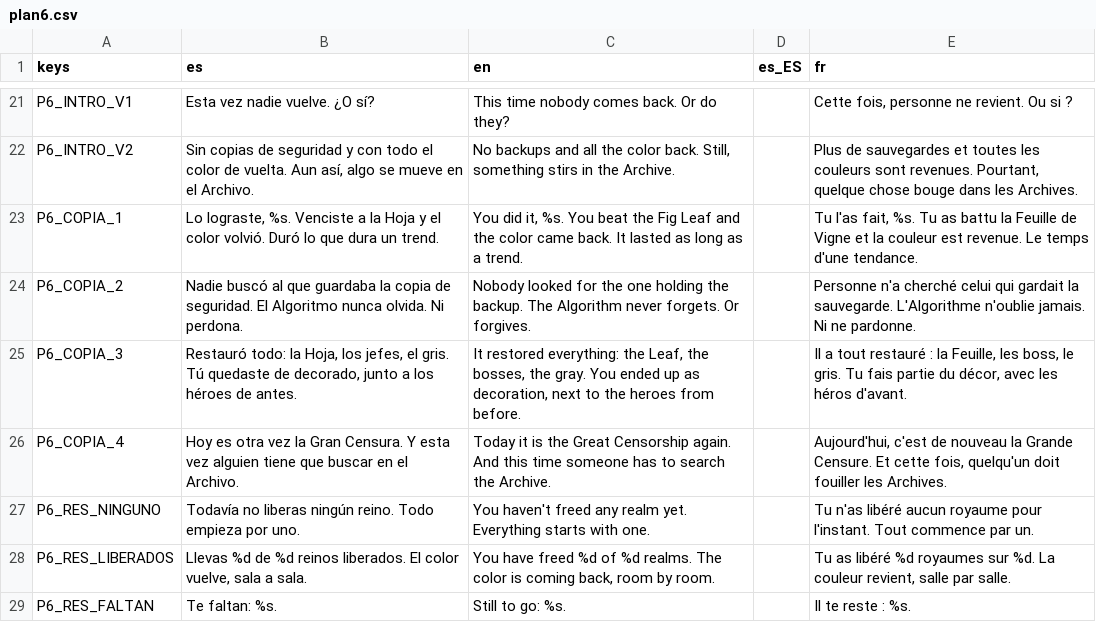
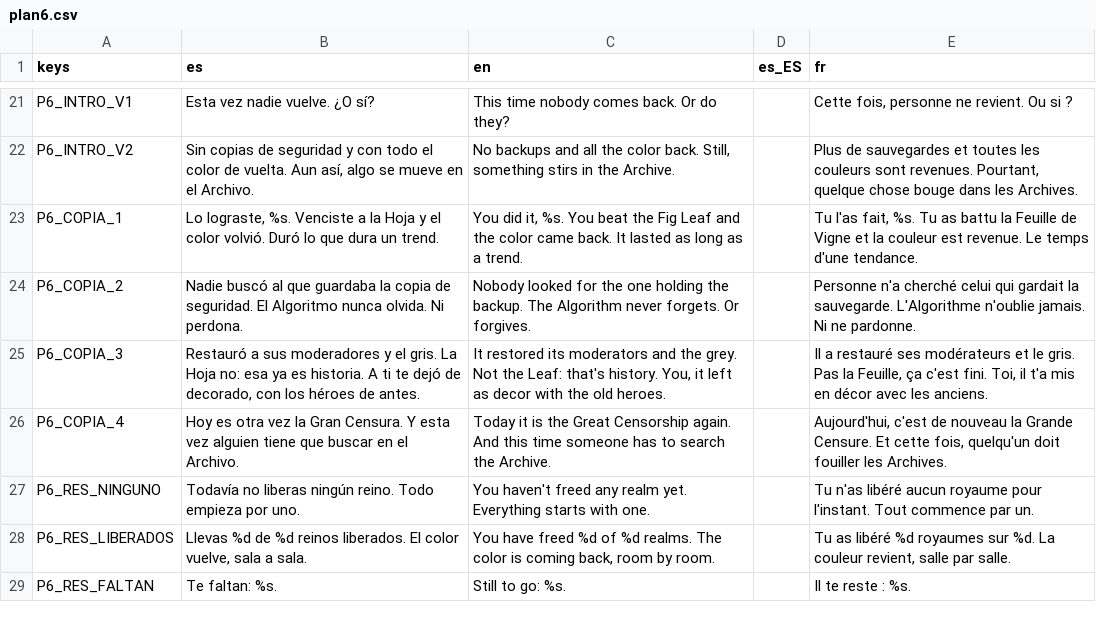
Before and after one commit to Vanne11/soul_knight, a CSV file: locale/plan6.csv, drawn as a sheet; only a part is shown, gaps mark what is left out.

Commit message:
Intro de la copia: la Hoja no vuelve (estaba muerta); restaura a los moderadores y el gris

```diff
--- a/locale/plan6.csv
+++ b/locale/plan6.csv
@@ -24,3 +24,3 @@ P6_COPIA_1,"Lo lograste, %s. Venciste a la Hoja y el color volvió. Duró lo que
 P6_COPIA_2,Nadie buscó al que guardaba la copia de seguridad. El Algoritmo nunca olvida. Ni perdona.,Nobody looked for the one holding the backup. The Algorithm never forgets. Or forgives.,,Personne n'a cherché celui qui gardait la sauvegarde. L'Algorithme n'oublie jamais. Ni ne pardonne.
-P6_COPIA_3,"Restauró todo: la Hoja, los jefes, el gris. Tú quedaste de decorado, junto a los héroes de antes.","It restored everything: the Leaf, the bosses, the gray. You ended up as decoration, next to the heroes from before.",,"Il a tout restauré : la Feuille, les boss, le gris. Tu fais partie du décor, avec les héros d'avant."
+P6_COPIA_3,"Restauró a sus moderadores y el gris. La Hoja no: esa ya es historia. A ti te dejó de decorado, con los héroes de antes.","It restored its moderators and the grey. Not the Leaf: that's history. You, it left as decor with the old heroes.",,"Il a restauré ses modérateurs et le gris. Pas la Feuille, ça c'est fini. Toi, il t'a mis en décor avec les anciens."
 P6_COPIA_4,Hoy es otra vez la Gran Censura. Y esta vez alguien tiene que buscar en el Archivo.,Today it is the Great Censorship again. And this time someone has to search the Archive.,,"Aujourd'hui, c'est de nouveau la Grande Censure. Et cette fois, quelqu'un doit fouiller les Archives."
```
